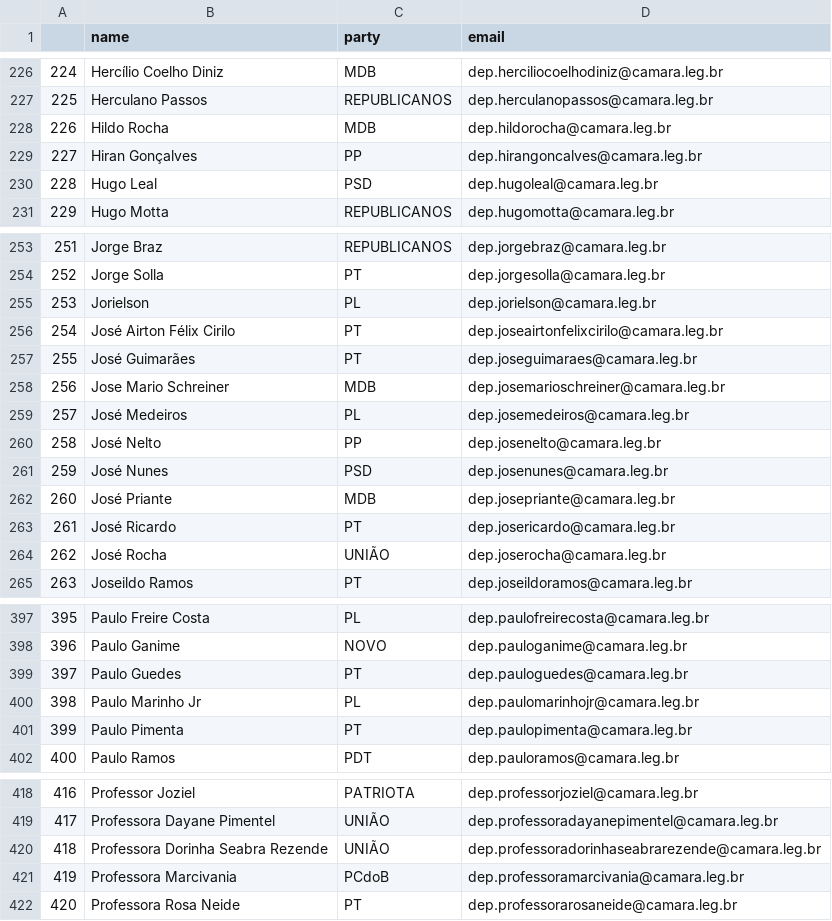
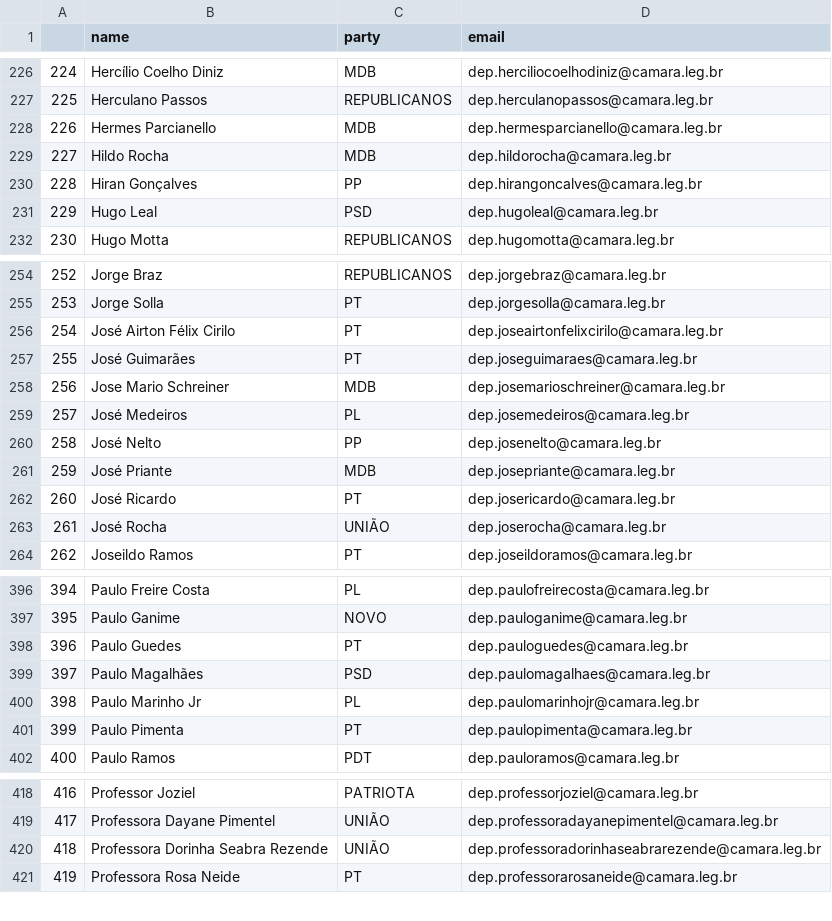
Before and after one commit to 7onn/politicians-contacts, a CSV file: congress.csv, drawn as a sheet; only a part is shown, gaps mark what is left out; removed rows and columns are numbered as before the commit, all else as after; the diff covers the shown part only; the diff names each change by its address in the sheet, - before the commit and + after, or states it on an @@ line.

Commit message:
Update politicians contact list

```diff
--- a/congress.csv
+++ b/congress.csv
+row 228: 226 | Hermes Parcianello | MDB | dep.hermesparcianello@camara.leg.br
@@ column A renumbered from row 229 down @@
-row 255: 253 | Jorielson | PL | dep.jorielson@camara.leg.br
-row 261: 259 | José Nunes | PSD | dep.josenunes@camara.leg.br
+row 399: 397 | Paulo Magalhães | PSD | dep.paulomagalhaes@camara.leg.br
-row 421: 419 | Professora Marcivania | PCdoB | dep.professoramarcivania@camara.leg.br
```
Also changed, not shown: 2 added rows and 1 edited cell elsewhere in this file.
